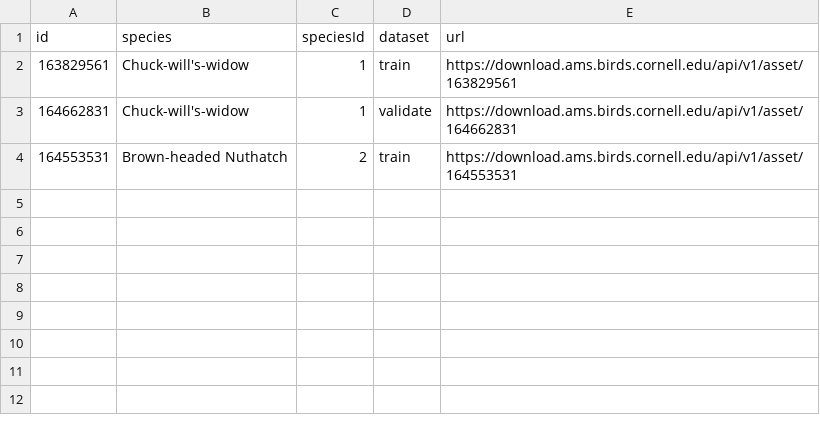
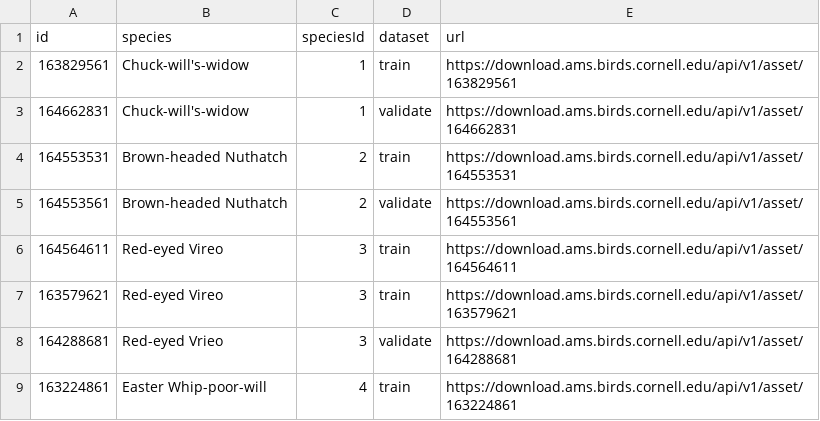
Before and after one commit to ewimberley/BirdCallerId, a CSV file: data.csv, drawn as a sheet.

```diff
--- a/data.csv
+++ b/data.csv
@@ -4 +4,6 @@ id	species	speciesId	dataset	url
 164553531	Brown-headed Nuthatch	2	train	https://download.ams.birds.cornell.edu/api/v1/asset/164553531
+164553561	Brown-headed Nuthatch	2	validate	https://download.ams.birds.cornell.edu/api/v1/asset/164553561
+164564611	Red-eyed Vireo	3	train	https://download.ams.birds.cornell.edu/api/v1/asset/164564611
+163579621	Red-eyed Vireo	3	train	https://download.ams.birds.cornell.edu/api/v1/asset/163579621
+164288681	Red-eyed Vrieo	3	validate	https://download.ams.birds.cornell.edu/api/v1/asset/164288681
+163224861	Easter Whip-poor-will	4	train	https://download.ams.birds.cornell.edu/api/v1/asset/163224861
```
Also changed, not shown: 2 other files.
